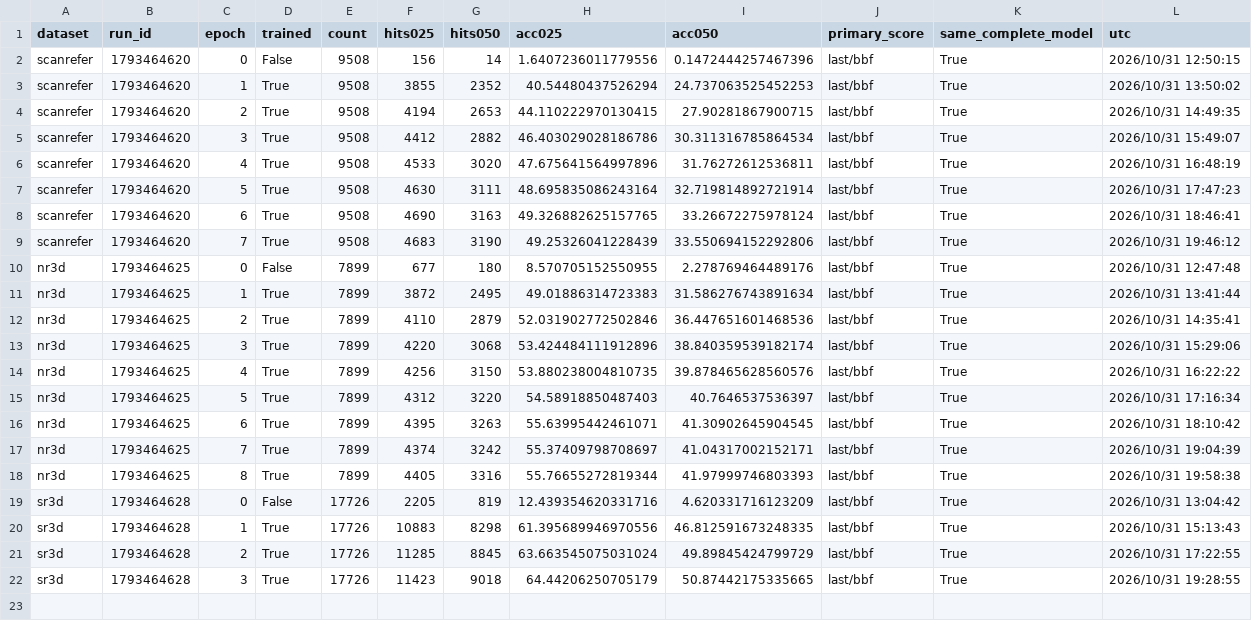
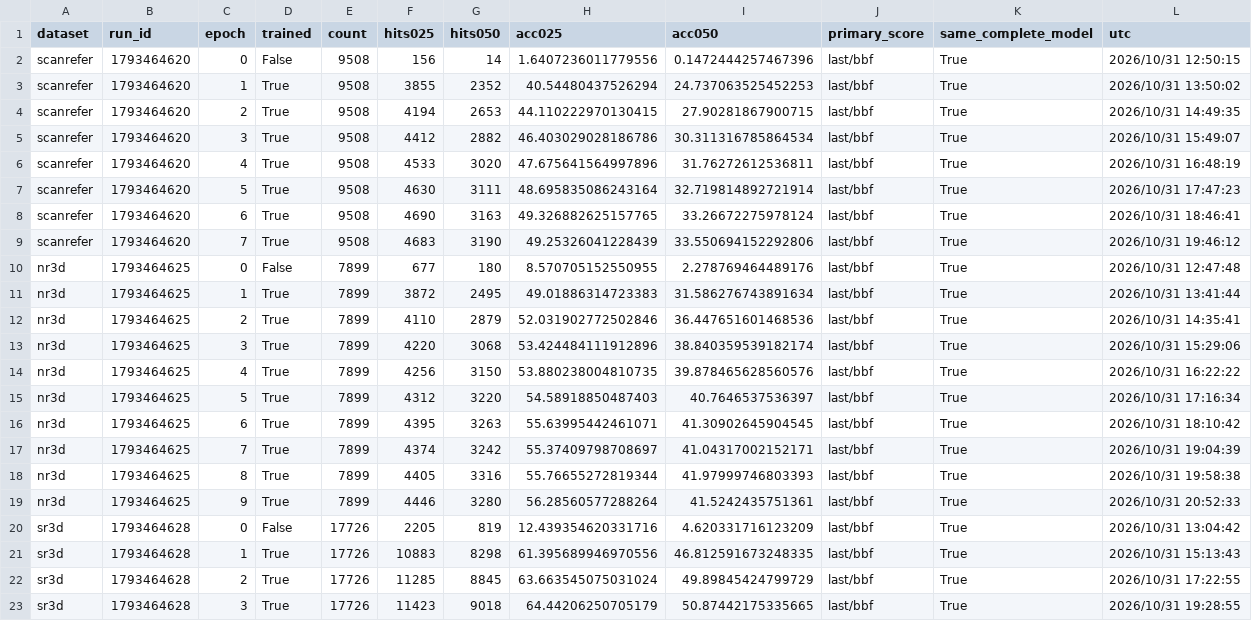
Before and after one commit to 666666666666gao/MCLN, a CSV file: docs/results/pvground_clean_baseline_20261031/all-epochs.csv, drawn as a sheet.

Commit message:
Record NR3D clean baseline epoch 9

```diff
--- a/docs/results/pvground_clean_baseline_20261031/all-epochs.csv
+++ b/docs/results/pvground_clean_baseline_20261031/all-epochs.csv
@@ -18,2 +18,3 @@
 "nr3d","1793464625","8","True","7899","4405","3316","55.76655272819344","41.97999746803393","last/bbf","True","2026/10/31 19:58:38"
+"nr3d","1793464625","9","True","7899","4446","3280","56.28560577288264","41.5242435751361","last/bbf","True","2026/10/31 20:52:33"
 "sr3d","1793464628","0","False","17726","2205","819","12.439354620331716","4.620331716123209","last/bbf","True","2026/10/31 13:04:42"
```
Also changed, not shown: 4 other files.
